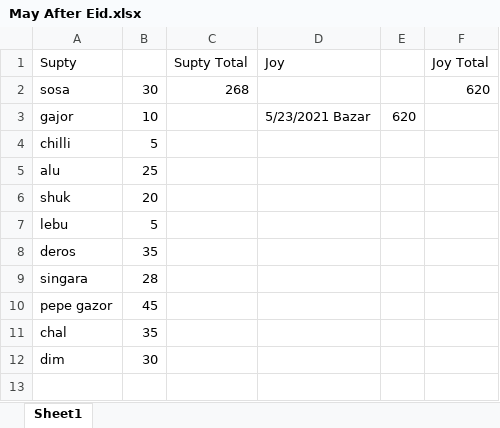
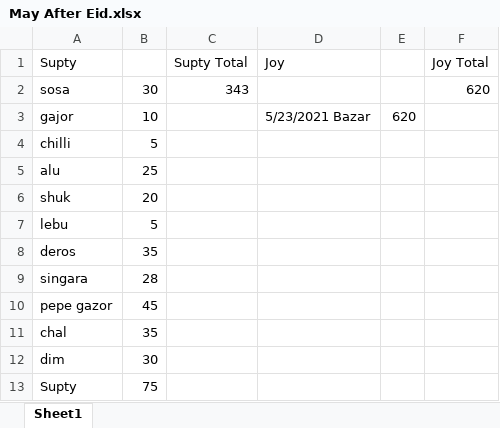
Before and after one commit to jahin44/Home-Accounts, an Excel workbook: May After Eid.xlsx, sheet Sheet1, drawn as a sheet; values as stored, in another font and other column widths than the file's, no borders; the diff names each change by its address in the sheet, - before the commit and + after, or states it on an @@ line.

```diff
--- a/May After Eid.xlsx (sheet Sheet1)
+++ b/May After Eid.xlsx (sheet Sheet1)
-C2 (Supty Total): 268
+C2 (Supty Total): 343
+row 13: Supty | 75
```
Also changed, not shown: Milk account.xlsx.
